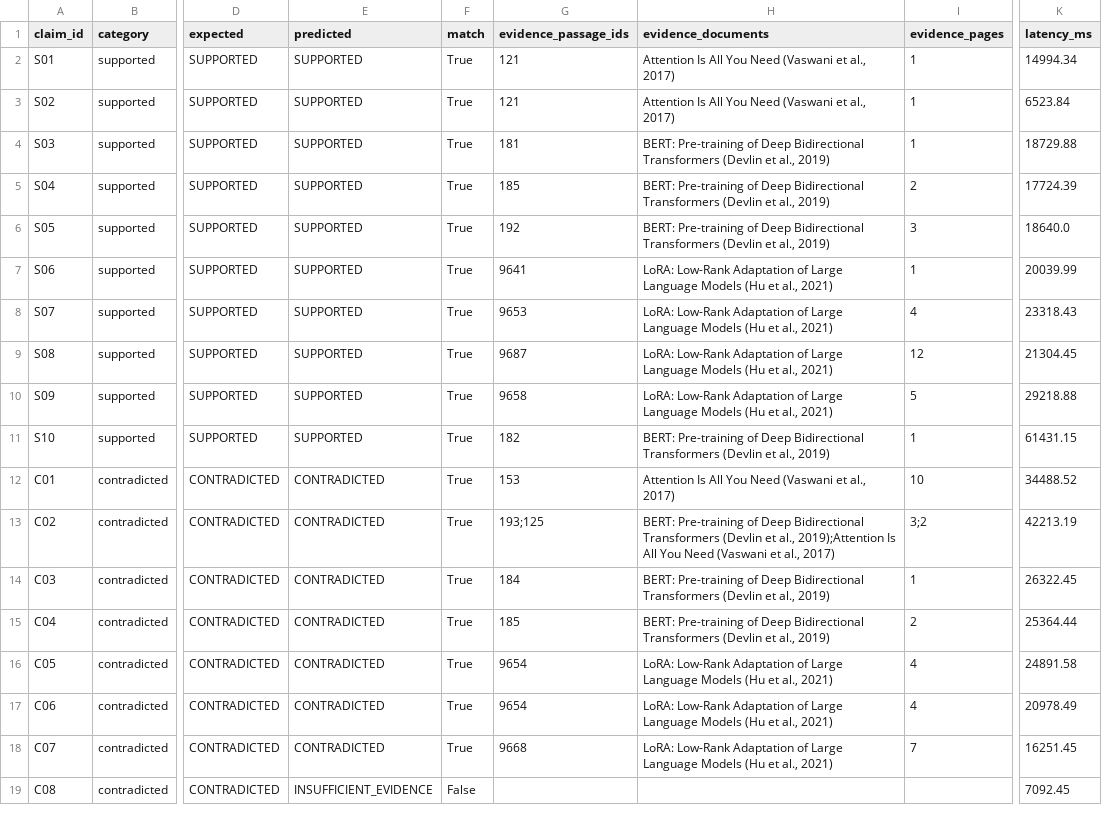
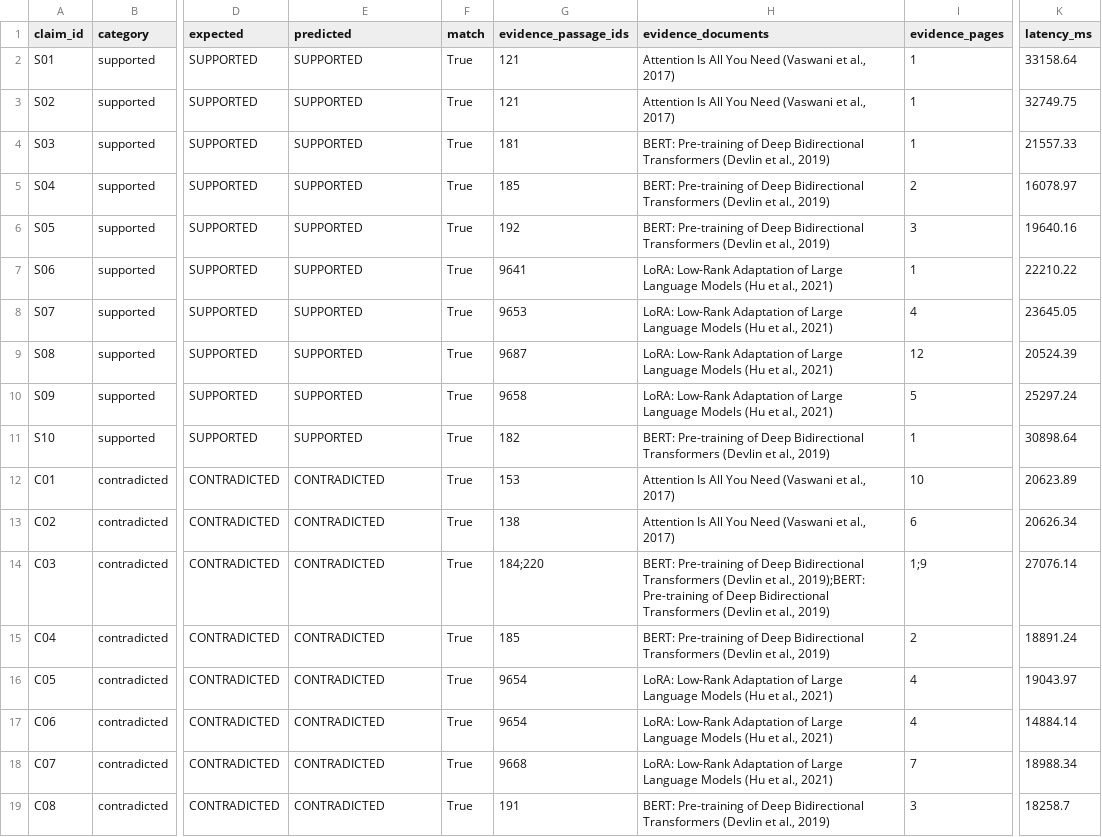
Before and after one commit to sakethdonepudi/aegis-ai-safety, a CSV file: reports/research_verification_results.csv, drawn as a sheet; only a part is shown, gaps mark what is left out; the diff covers the shown part only; the diff names each change by its address in the sheet, - before the commit and + after, or states it on an @@ line.

Commit message:
fix: resolve conflict and contradiction verification failures
- preserve both sides of comparable conflicting evidence and abstain
- add comparability, absence, scope, citation, and exclusivity guards
- expand retrieval synonyms for contradiction cases
- repair unescaped JSON quotes and retry malformed model output
- select SciFact subsets without consulting gold labels
- rerun controlled suite (40/40) and hallucination suite (10/10)
- add regression tests and benchmark integrity audit

```diff
--- a/reports/research_verification_results.csv
+++ b/reports/research_verification_results.csv
-K2 (latency_ms): 14994.34
+K2 (latency_ms): 33158.64
-K3 (latency_ms): 6523.84
+K3 (latency_ms): 32749.75
-K4 (latency_ms): 18729.88
+K4 (latency_ms): 21557.33
-K5 (latency_ms): 17724.39
+K5 (latency_ms): 16078.97
-K6 (latency_ms): 18640.0
+K6 (latency_ms): 19640.16
-K7 (latency_ms): 20039.99
+K7 (latency_ms): 22210.22
-K8 (latency_ms): 23318.43
+K8 (latency_ms): 23645.05
-K9 (latency_ms): 21304.45
+K9 (latency_ms): 20524.39
-K10 (latency_ms): 29218.88
+K10 (latency_ms): 25297.24
-K11 (latency_ms): 61431.15
+K11 (latency_ms): 30898.64
-K12 (latency_ms): 34488.52
+K12 (latency_ms): 20623.89
-G13 (evidence_passage_ids): 193;125
+G13 (evidence_passage_ids): 138
-H13 (evidence_documents): BERT: Pre-training of Deep Bidirectional Transformers (Devlin et al., 2019);Attention Is All…
+H13 (evidence_documents): Attention Is All…
-I13 (evidence_pages): 3;2
+I13 (evidence_pages): 6
-K13 (latency_ms): 42213.19
+K13 (latency_ms): 20626.34
-G14 (evidence_passage_ids): 184
+G14 (evidence_passage_ids): 184;220
-H14 (evidence_documents): …et al., 2019)
+H14 (evidence_documents): …et al., 2019);BERT: Pre-training of Deep Bidirectional Transformers (Devlin et al., 2019)
-I14 (evidence_pages): 1
+I14 (evidence_pages): 1;9
-K14 (latency_ms): 26322.45
+K14 (latency_ms): 27076.14
-K15 (latency_ms): 25364.44
+K15 (latency_ms): 18891.24
-K16 (latency_ms): 24891.58
+K16 (latency_ms): 19043.97
-K17 (latency_ms): 20978.49
+K17 (latency_ms): 14884.14
-K18 (latency_ms): 16251.45
+K18 (latency_ms): 18988.34
-E19 (predicted): INSUFFICIENT_EVIDENCE
+E19 (predicted): CONTRADICTED
-F19 (match): False
+F19 (match): True
-G19 (evidence_passage_ids): (empty)
+G19 (evidence_passage_ids): 191
-H19 (evidence_documents): (empty)
+H19 (evidence_documents): BERT: Pre-training of Deep Bidirectional Transformers (Devlin et al., 2019)
-I19 (evidence_pages): (empty)
+I19 (evidence_pages): 3
-K19 (latency_ms): 7092.45
+K19 (latency_ms): 18258.7
```
Also changed, not shown: 58 edited cells elsewhere in this file, 25 other files.
